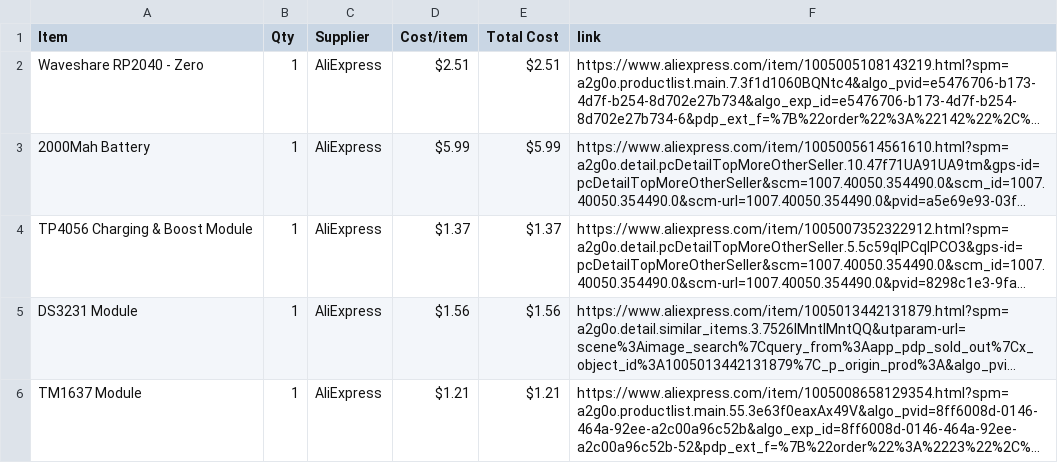
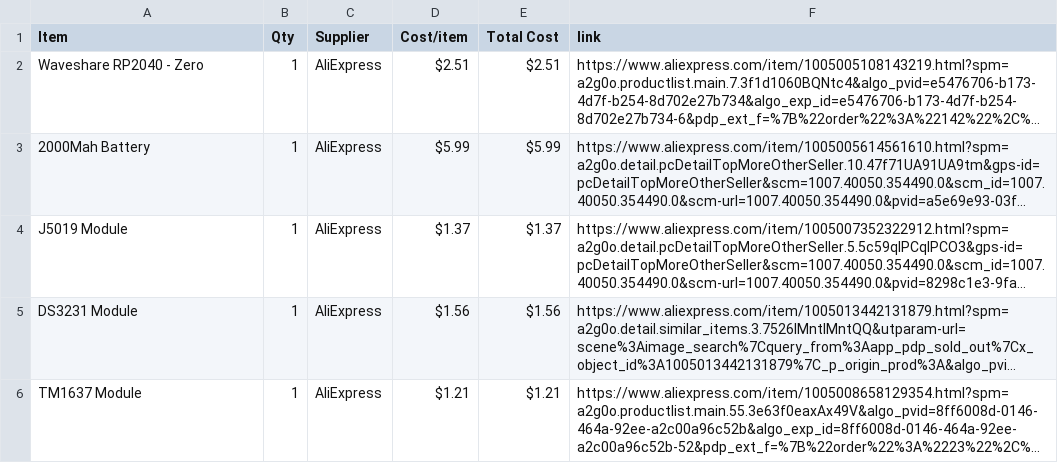
Before and after one commit to Cryptoblade9623/Digital-Clock, a CSV file: BOM.csv, drawn as a sheet; only a part is shown; long unchanged cells end in …; the diff names each change by its address in the sheet, - before the commit and + after, or states it on an @@ line.

Commit message:
Sync Digital Clock from Half Life

```diff
--- a/BOM.csv
+++ b/BOM.csv
-A4 (Item): TP4056 Charging & Boost Module
+A4 (Item): J5019 Module
```
